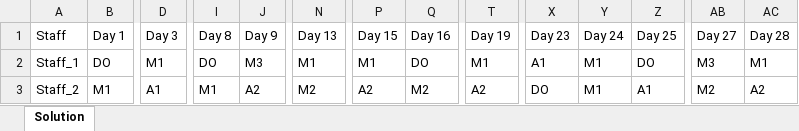
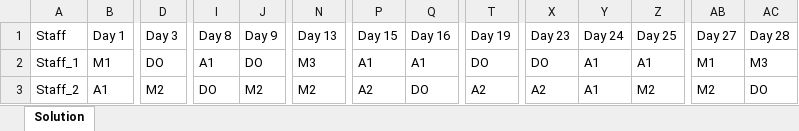
Before and after one commit to lcmd65/alns-test, an Excel workbook: alns/src/main/kotlin/output/output.xlsx, sheet Solution, drawn as a sheet; only a part is shown, gaps mark what is left out; values as stored, in another font and other column widths than the file's, no borders; the diff covers the shown part only; the diff names each change by its address in the sheet, - before the commit and + after, or states it on an @@ line.

```diff
--- a/alns/src/main/kotlin/output/output.xlsx (sheet Solution)
+++ b/alns/src/main/kotlin/output/output.xlsx (sheet Solution)
-B2 (Day 1): DO
+B2 (Day 1): M1
-D2 (Day 3): M1
+D2 (Day 3): DO
-I2 (Day 8): DO
+I2 (Day 8): A1
-J2 (Day 9): M3
+J2 (Day 9): DO
-N2 (Day 13): M1
+N2 (Day 13): M3
-P2 (Day 15): M1
+P2 (Day 15): A1
-Q2 (Day 16): DO
+Q2 (Day 16): A1
-T2 (Day 19): M1
+T2 (Day 19): DO
-X2 (Day 23): A1
+X2 (Day 23): DO
-Y2:Y3 (Day 24): M1
+Y2:Y3 (Day 24): A1
-Z2 (Day 25): DO
+Z2 (Day 25): A1
-AB2 (Day 27): M3
+AB2 (Day 27): M1
-AC2 (Day 28): M1
+AC2 (Day 28): M3
-B3 (Day 1): M1
+B3 (Day 1): A1
-D3 (Day 3): A1
+D3 (Day 3): M2
-I3 (Day 8): M1
+I3 (Day 8): DO
-J3 (Day 9): A2
+J3 (Day 9): M2
-Q3 (Day 16): M2
+Q3 (Day 16): DO
-X3 (Day 23): DO
+X3 (Day 23): A2
-Z3 (Day 25): A1
+Z3 (Day 25): M2
-AC3 (Day 28): A2
+AC3 (Day 28): DO
```
Also changed, not shown: 138 edited cells elsewhere in this sheet, 31 other files.
